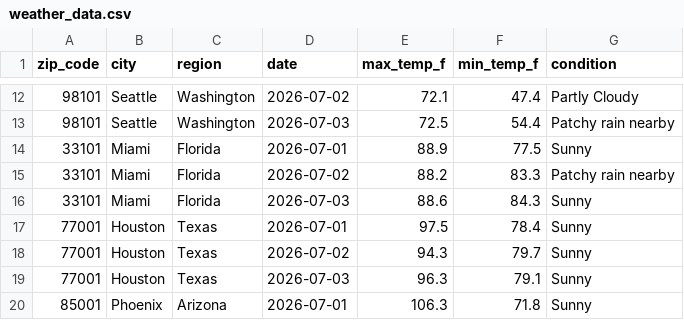
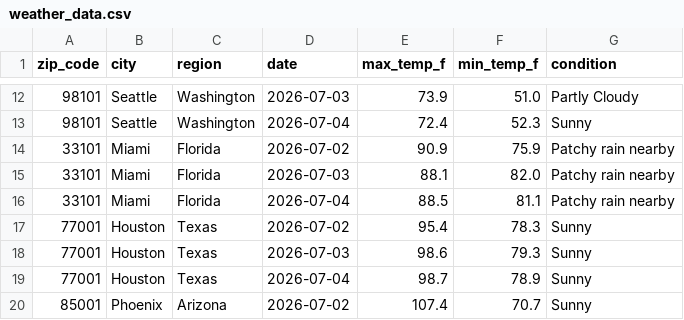
Before and after one commit to yjoe2027/weather-api-pipeline, a CSV file: weather_data.csv, drawn as a sheet; only a part is shown, gaps mark what is left out; the diff covers the shown part only.

```diff
--- a/weather_data.csv
+++ b/weather_data.csv
@@ -12,9 +12,9 @@ zip_code,city,region,date,max_temp_f,min_temp_f,condition
-98101,Seattle,Washington,2026-07-02,72.1,47.4,Partly Cloudy
-98101,Seattle,Washington,2026-07-03,72.5,54.4,Patchy rain nearby
-33101,Miami,Florida,2026-07-01,88.9,77.5,Sunny
-33101,Miami,Florida,2026-07-02,88.2,83.3,Patchy rain nearby
-33101,Miami,Florida,2026-07-03,88.6,84.3,Sunny
-77001,Houston,Texas,2026-07-01,97.5,78.4,Sunny
-77001,Houston,Texas,2026-07-02,94.3,79.7,Sunny
-77001,Houston,Texas,2026-07-03,96.3,79.1,Sunny
-85001,Phoenix,Arizona,2026-07-01,106.3,71.8,Sunny
+98101,Seattle,Washington,2026-07-03,73.9,51.0,Partly Cloudy
+98101,Seattle,Washington,2026-07-04,72.4,52.3,Sunny
+33101,Miami,Florida,2026-07-02,90.9,75.9,Patchy rain nearby
+33101,Miami,Florida,2026-07-03,88.1,82.0,Patchy rain nearby
+33101,Miami,Florida,2026-07-04,88.5,81.1,Patchy rain nearby
+77001,Houston,Texas,2026-07-02,95.4,78.3,Sunny
+77001,Houston,Texas,2026-07-03,98.6,79.3,Sunny
+77001,Houston,Texas,2026-07-04,98.7,78.9,Sunny
+85001,Phoenix,Arizona,2026-07-02,107.4,70.7,Sunny
```
Also changed, not shown: 1 added row, 1 removed row and 150 edited cells elsewhere in this file.
